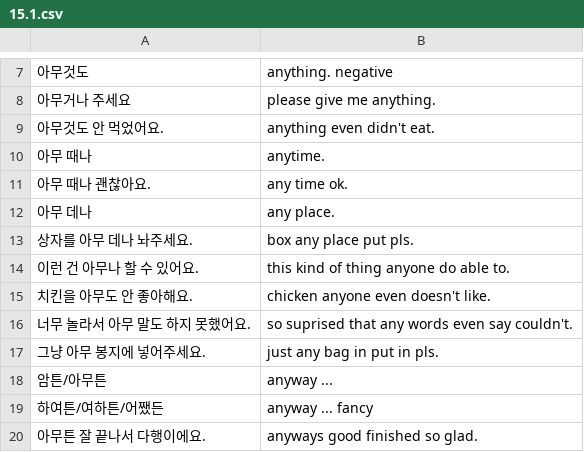
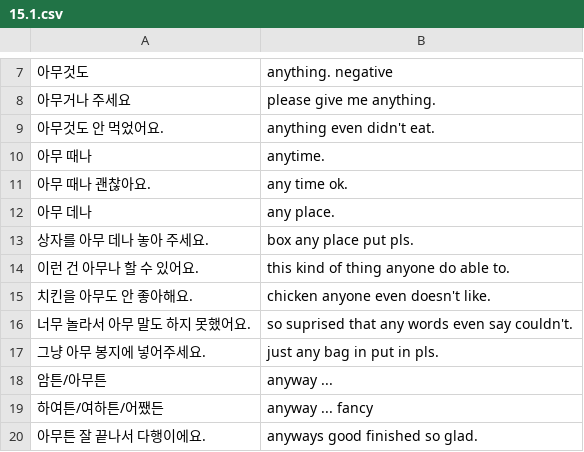
Before and after one commit to kooner27/korean_flashcards, a CSV file: kgiu2/15/15.1.csv, drawn as a sheet; only a part is shown, gaps mark what is left out.

```diff
--- a/kgiu2/15/15.1.csv
+++ b/kgiu2/15/15.1.csv
@@ -12,3 +12,3 @@
 "아무 데나","any place."
-"상자를 아무 데나 놔주세요.","box any place put pls."
+"상자를 아무 데나 놓아 주세요.","box any place put pls."
 "이런 건 아무나 할 수 있어요.","this kind of thing anyone do able to."
```
Also changed, not shown: kgiu2/1/1.3.csv, kgiu2/1/1.5.csv, 12 other files.
